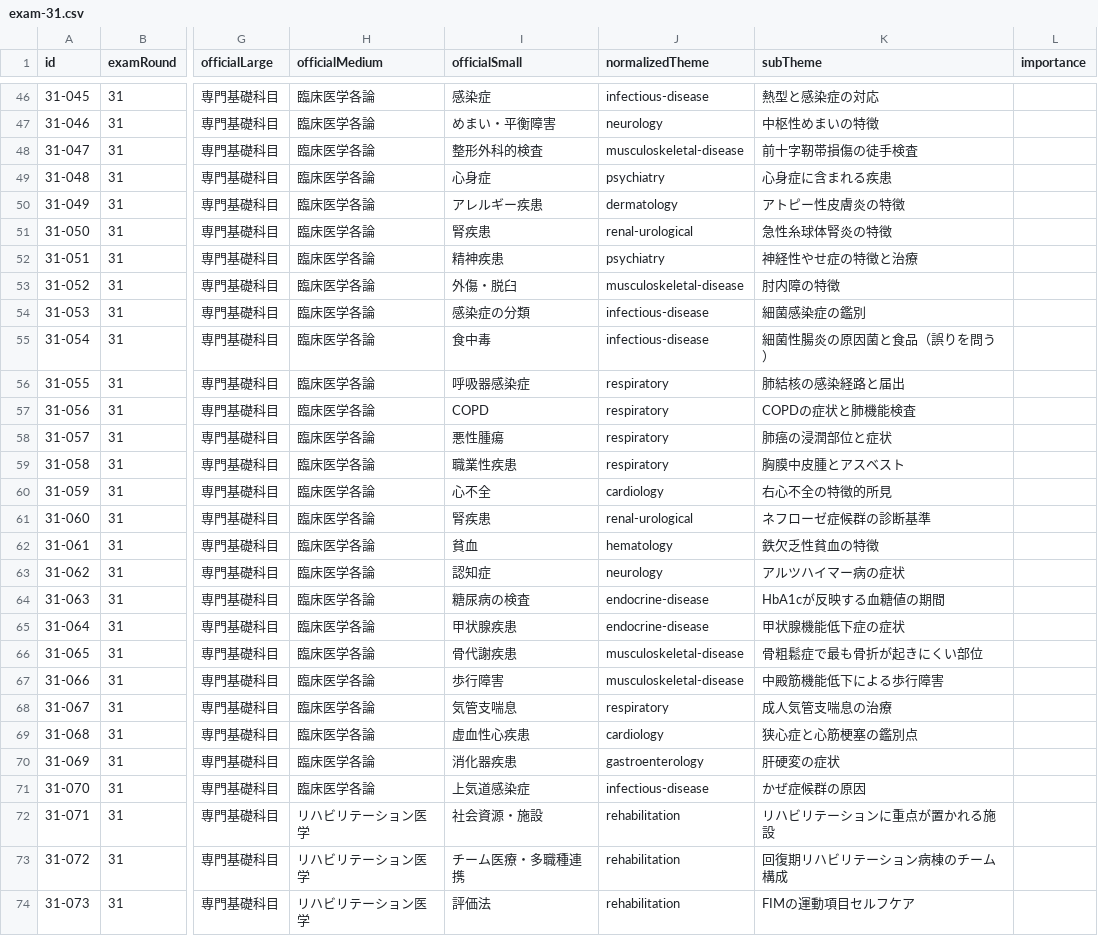
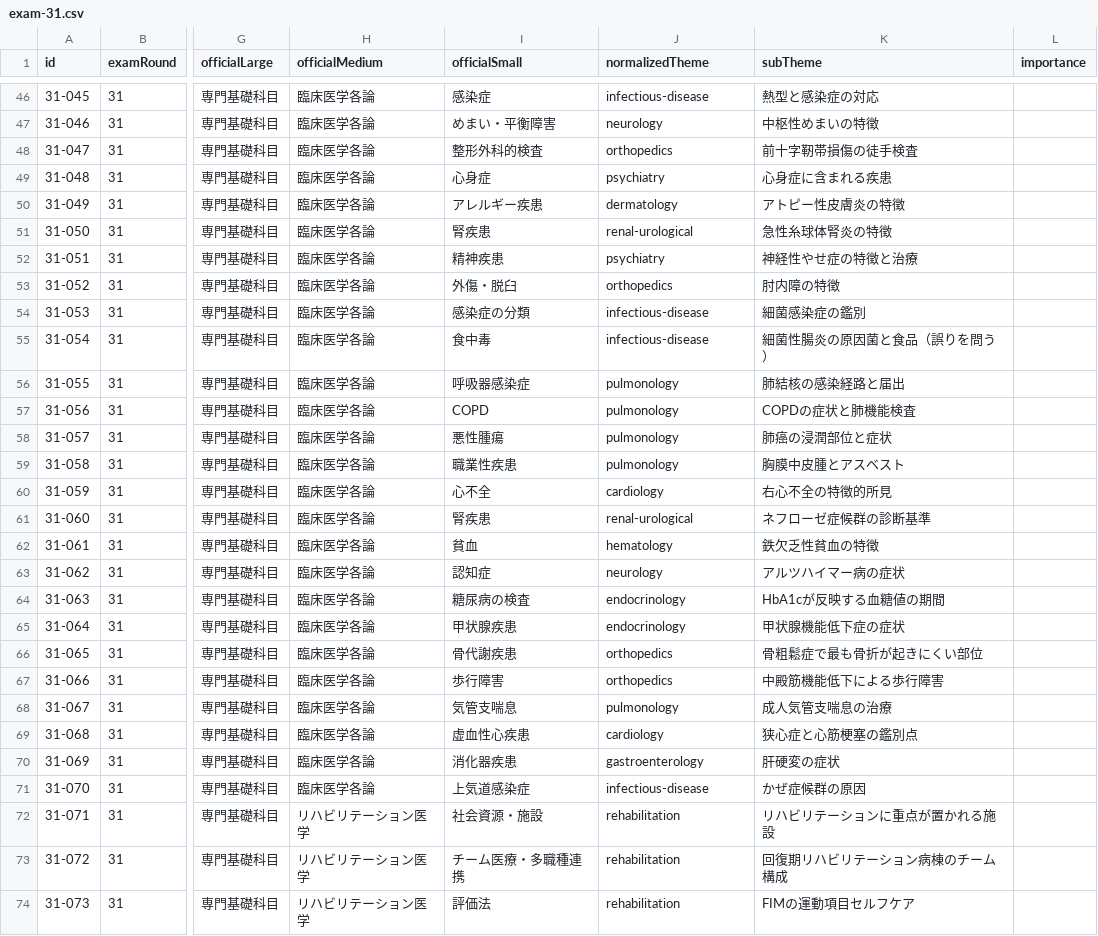
Before and after one commit to ks4831/shinkyuu-db, a CSV file: src/data/raw/exam-31.csv, drawn as a sheet; only a part is shown, gaps mark what is left out; the diff covers the shown part only; the diff names each change by its address in the sheet, - before the commit and + after, or states it on an @@ line.

```diff
--- a/src/data/raw/exam-31.csv
+++ b/src/data/raw/exam-31.csv
-J48 (normalizedTheme): musculoskeletal-disease
+J48 (normalizedTheme): orthopedics
-J53 (normalizedTheme): musculoskeletal-disease
+J53 (normalizedTheme): orthopedics
-J56:J59 (normalizedTheme): respiratory
+J56:J59 (normalizedTheme): pulmonology
-J64:J65 (normalizedTheme): endocrine-disease
+J64:J65 (normalizedTheme): endocrinology
-J66:J67 (normalizedTheme): musculoskeletal-disease
+J66:J67 (normalizedTheme): orthopedics
-J68 (normalizedTheme): respiratory
+J68 (normalizedTheme): pulmonology
```
Also changed, not shown: 21 edited cells elsewhere in this file, src/data/raw/exam-29.csv, src/data/raw/exam-30.csv, 18 other files.
